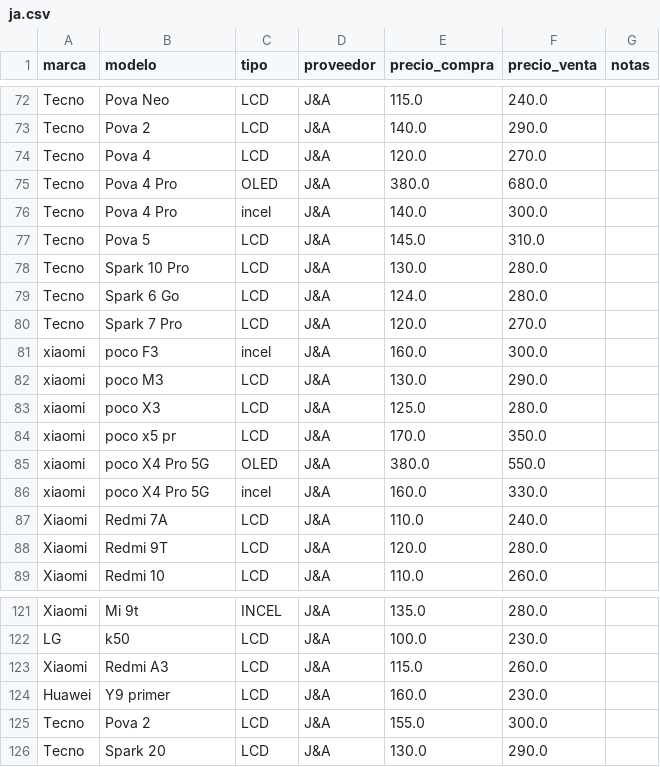
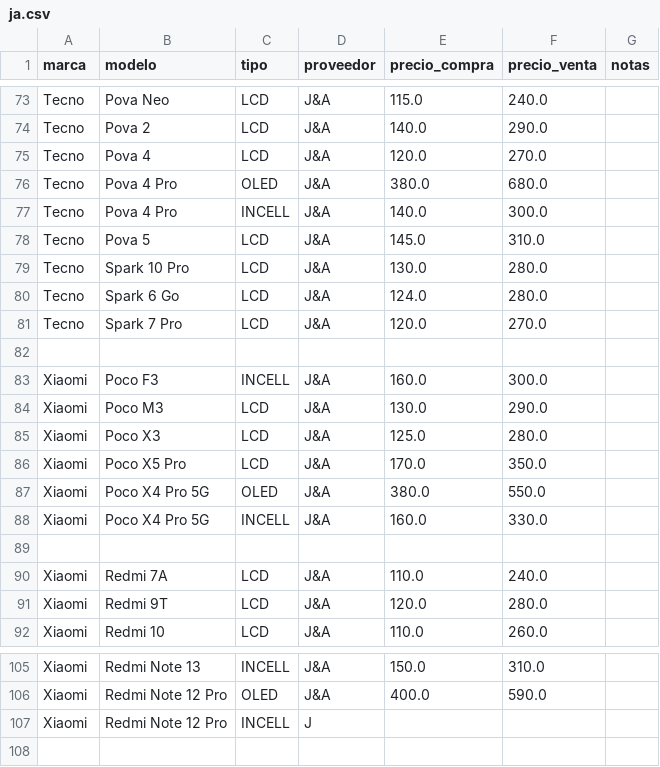
Before and after one commit to scz-red/lupo.lat, a CSV file: precios/data/ja.csv, drawn as a sheet; only a part is shown, gaps mark what is left out; removed rows and columns are numbered as before the commit, all else as after; the diff covers the shown part only; the diff names each change by its address in the sheet, - before the commit and + after, or states it on an @@ line.

```diff
--- a/precios/data/ja.csv
+++ b/precios/data/ja.csv
-C77 (tipo): incel
+C77 (tipo): INCELL
+row 82: (empty)
-A83:A88 (marca): xiaomi
+A83:A88 (marca): Xiaomi
-B83 (modelo): poco F3
+B83 (modelo): Poco F3
-C83 (tipo): incel
+C83 (tipo): INCELL
-B84 (modelo): poco M3
+B84 (modelo): Poco M3
-B85 (modelo): poco X3
+B85 (modelo): Poco X3
-B86 (modelo): poco x5 pr
+B86 (modelo): Poco X5 Pro
-B87:B88 (modelo): poco X4 Pro 5G
+B87:B88 (modelo): Poco X4 Pro 5G
-C88 (tipo): incel
+C88 (tipo): INCELL
+row 89: (empty)
-B105 (modelo): Mi 9t
+B105 (modelo): Redmi Note 13
-C105 (tipo): INCEL
+C105 (tipo): INCELL
-E105 (precio_compra): 135.0
+E105 (precio_compra): 150.0
-F105 (precio_venta): 280.0
+F105 (precio_venta): 310.0
-row 122: LG | k50 | LCD | J&A | 100.0 | 230.0
-B106 (modelo): Redmi A3
+B106 (modelo): Redmi Note 12 Pro
-C106 (tipo): LCD
+C106 (tipo): OLED
-E106 (precio_compra): 115.0
+E106 (precio_compra): 400.0
-F106 (precio_venta): 260.0
+F106 (precio_venta): 590.0
-row 124: Huawei | Y9 primer | LCD | J&A | 160.0 | 230.0
-row 125: Tecno | Pova 2 | LCD | J&A | 155.0 | 300.0
-row 126: Tecno | Spark 20 | LCD | J&A | 130.0 | 290.0
+row 107: Xiaomi | Redmi Note 12 Pro | INCELL | J
```
Also changed, not shown: 5 added rows, 23 removed rows, 1 moved row and 13 edited cells elsewhere in this file.
